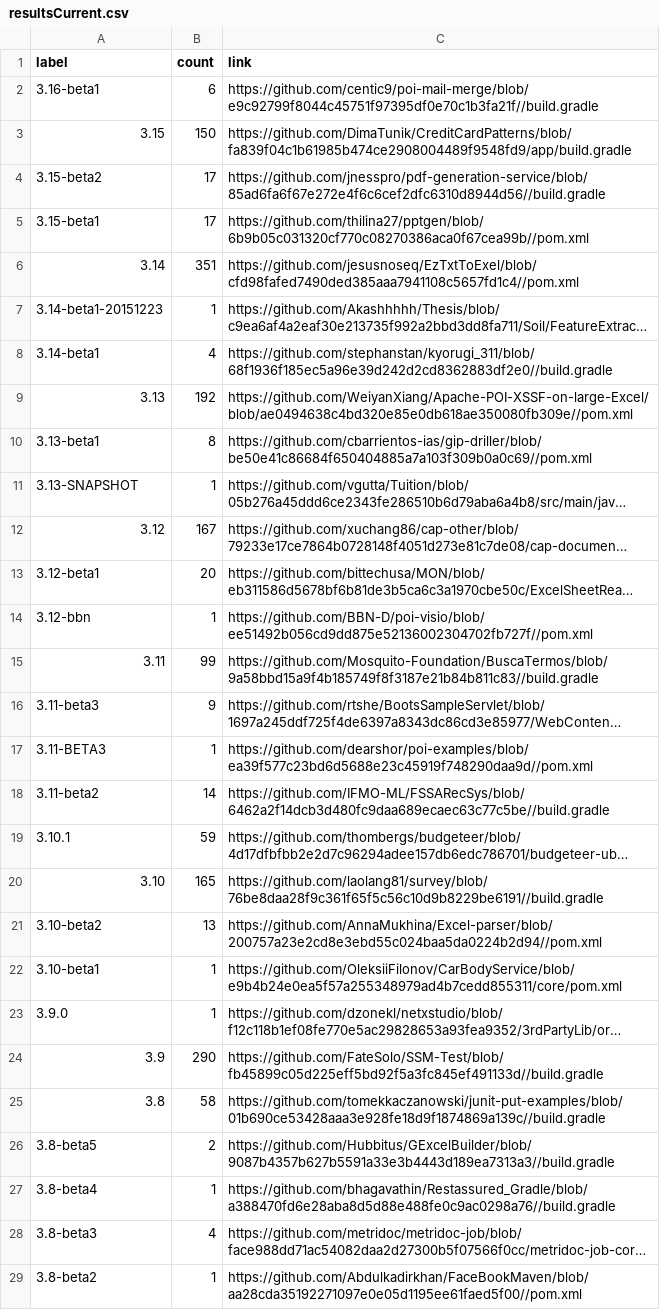
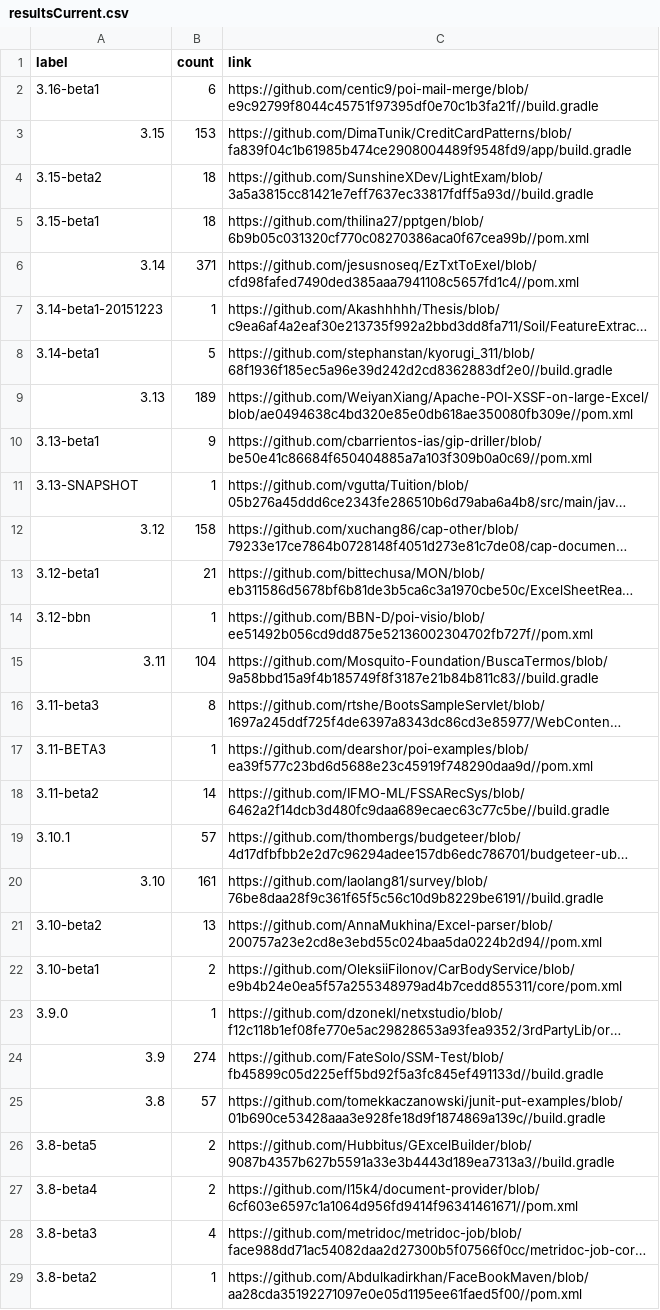
Before and after one commit to centic9/github-version-statistics, a CSV file: docs/resultsCurrent.csv, drawn as a sheet; only a part is shown; long unchanged cells end in …; the diff covers the shown part only; the diff names each change by its address in the sheet, - before the commit and + after, or states it on an @@ line.

```diff
--- a/docs/resultsCurrent.csv
+++ b/docs/resultsCurrent.csv
-B3 (count): 150
+B3 (count): 153
-B4:B5 (count): 17
+B4:B5 (count): 18
-C4 (link): https://github.com/jnesspro/pdf-generation-service/blob/85ad6fa6f67e272e4f6c6cef2dfc6310d8944d56//build.gradle
+C4 (link): https://github.com/SunshineXDev/LightExam/blob/3a5a3815cc81421e7eff7637ec33817fdff5a93d//build.gradle
-B6 (count): 351
+B6 (count): 371
-B8 (count): 4
+B8 (count): 5
-B9 (count): 192
+B9 (count): 189
-B10 (count): 8
+B10 (count): 9
-B12 (count): 167
+B12 (count): 158
-B13 (count): 20
+B13 (count): 21
-B15 (count): 99
+B15 (count): 104
-B16 (count): 9
+B16 (count): 8
-B19 (count): 59
+B19 (count): 57
-B20 (count): 165
+B20 (count): 161
-B22 (count): 1
+B22 (count): 2
-B24 (count): 290
+B24 (count): 274
-B25 (count): 58
+B25 (count): 57
-B27 (count): 1
+B27 (count): 2
-C27 (link): https://github.com/bhagavathin/Restassured_Gradle/blob/a388470fd6e28aba8d5d88e488fe0c9ac0298a76//build.gradle
+C27 (link): https://github.com/l15k4/document-provider/blob/6cf603e6597c1a1064d956fd9414f96341461671//pom.xml
```
Also changed, not shown: 1 removed row and 4 edited cells elsewhere in this file, docs/_data/versionChanges.csv, 2 other files.
